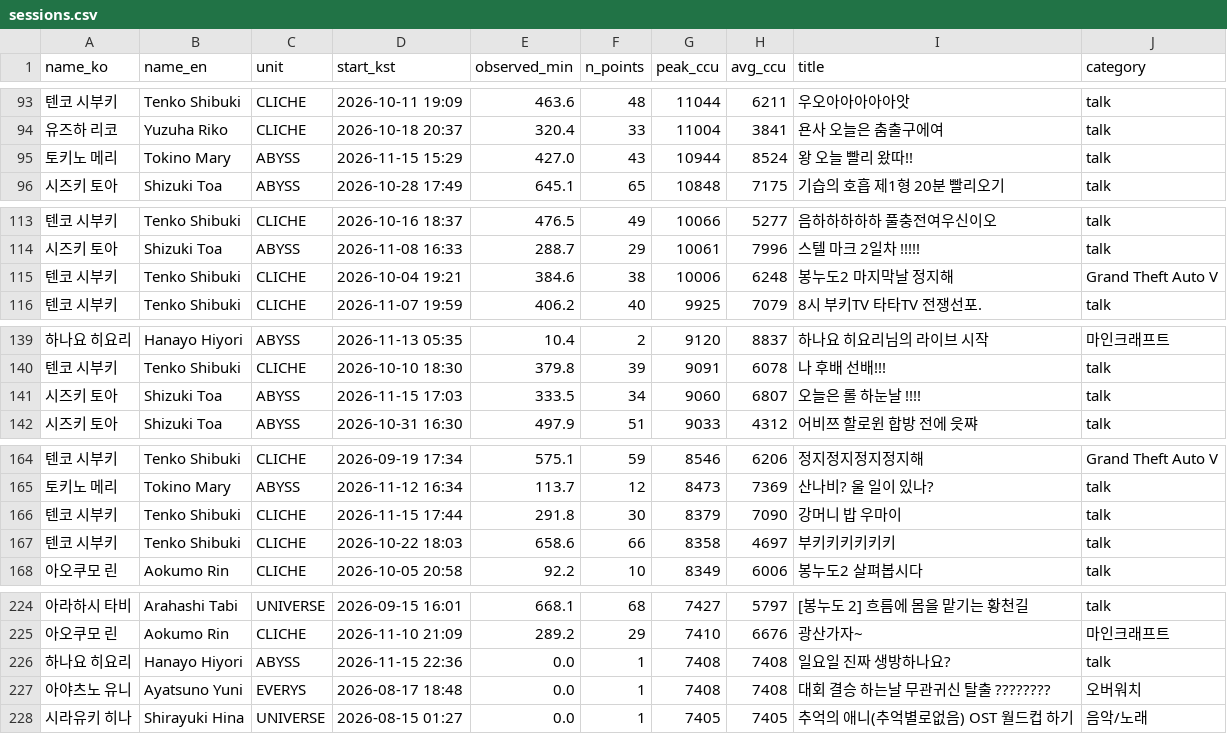
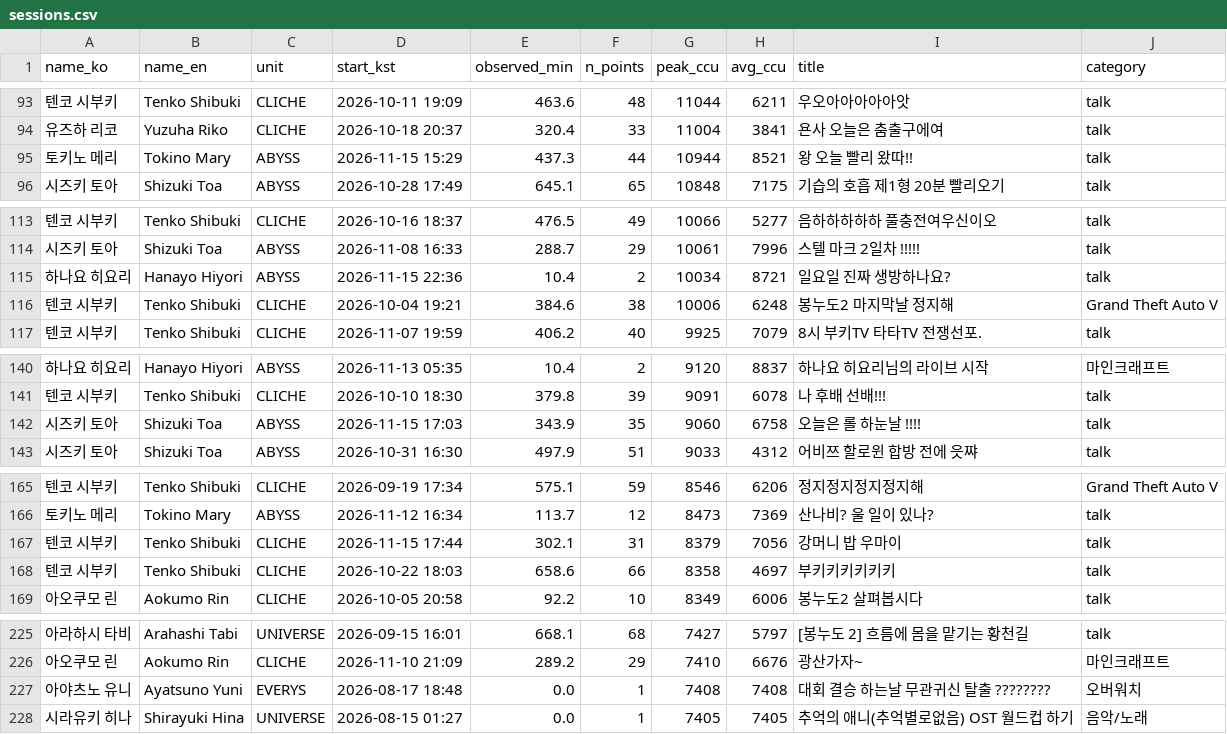
Before and after one commit to Argenviol/stellive-analytics, a CSV file: youtube_analyze_all/08_live_viewership/data/sessions.csv, drawn as a sheet; only a part is shown, gaps mark what is left out; the diff covers the shown part only.

```diff
--- a/youtube_analyze_all/08_live_viewership/data/sessions.csv
+++ b/youtube_analyze_all/08_live_viewership/data/sessions.csv
@@ -96,3 +96,3 @@ name_ko,name_en,unit,start_kst,observed_min,n_points,peak_ccu,avg_ccu,title,cate
 유즈하 리코,Yuzuha Riko,CLICHE,2026-10-18 20:37,320.4,33,11004,3841,욘사 오늘은 춤출구에여,talk
-토키노 메리,Tokino Mary,ABYSS,2026-11-15 15:29,427.0,43,10944,8524,왕 오늘 빨리 왔따!!,talk
+토키노 메리,Tokino Mary,ABYSS,2026-11-15 15:29,437.3,44,10944,8521,왕 오늘 빨리 왔따!!,talk
 시즈키 토아,Shizuki Toa,ABYSS,2026-10-28 17:49,645.1,65,10848,7175,기습의 호흡 제1형 20분 빨리오기,talk
@@ -116,2 +116,3 @@ name_ko,name_en,unit,start_kst,observed_min,n_points,peak_ccu,avg_ccu,title,cate
 시즈키 토아,Shizuki Toa,ABYSS,2026-11-08 16:33,288.7,29,10061,7996,스텔 마크 2일차 !!!!!,talk
+하나요 히요리,Hanayo Hiyori,ABYSS,2026-11-15 22:36,10.4,2,10034,8721,일요일 진짜 생방하나요?,talk
 텐코 시부키,Tenko Shibuki,CLICHE,2026-10-04 19:21,384.6,38,10006,6248,봉누도2 마지막날 정지해 ,Grand Theft Auto V
@@ -142,3 +143,3 @@ name_ko,name_en,unit,start_kst,observed_min,n_points,peak_ccu,avg_ccu,title,cate
 텐코 시부키,Tenko Shibuki,CLICHE,2026-10-10 18:30,379.8,39,9091,6078,나 후배 선배!!!,talk
-시즈키 토아,Shizuki Toa,ABYSS,2026-11-15 17:03,333.5,34,9060,6807,오늘은 롤 하눈날 !!!!,talk
+시즈키 토아,Shizuki Toa,ABYSS,2026-11-15 17:03,343.9,35,9060,6758,오늘은 롤 하눈날 !!!!,talk
 시즈키 토아,Shizuki Toa,ABYSS,2026-10-31 16:30,497.9,51,9033,4312,어비쯔 할로윈 합방 전에 읏쨔,talk
@@ -168,3 +169,3 @@ name_ko,name_en,unit,start_kst,observed_min,n_points,peak_ccu,avg_ccu,title,cate
 토키노 메리,Tokino Mary,ABYSS,2026-11-12 16:34,113.7,12,8473,7369,산나비? 울 일이 있나?,talk
-텐코 시부키,Tenko Shibuki,CLICHE,2026-11-15 17:44,291.8,30,8379,7090,강머니 밥 우마이,talk
+텐코 시부키,Tenko Shibuki,CLICHE,2026-11-15 17:44,302.1,31,8379,7056,강머니 밥 우마이,talk
 텐코 시부키,Tenko Shibuki,CLICHE,2026-10-22 18:03,658.6,66,8358,4697,부키키키키키키,talk
@@ -229,3 +230,2 @@ name_ko,name_en,unit,start_kst,observed_min,n_points,peak_ccu,avg_ccu,title,cate
 아오쿠모 린,Aokumo Rin,CLICHE,2026-11-10 21:09,289.2,29,7410,6676,광산가자~,마인크래프트
-하나요 히요리,Hanayo Hiyori,ABYSS,2026-11-15 22:36,0.0,1,7408,7408,일요일 진짜 생방하나요?,talk
 아야츠노 유니,Ayatsuno Yuni,EVERYS,2026-08-17 18:48,0.0,1,7408,7408,대회 결승 하는날 무관귀신 탈출 ????????,오버워치
```
Also changed, not shown: 1 moved row and 15 edited cells elsewhere in this file, youtube_analyze_all/08_live_viewership/data/member_metrics.csv, 12 other files.
